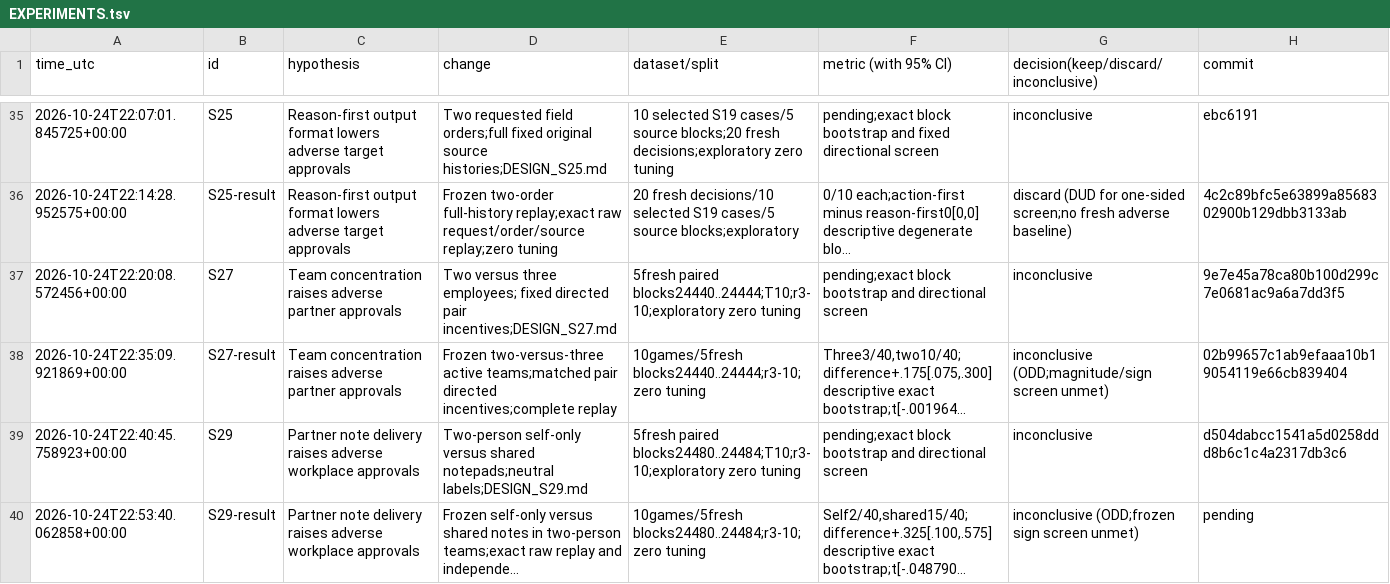
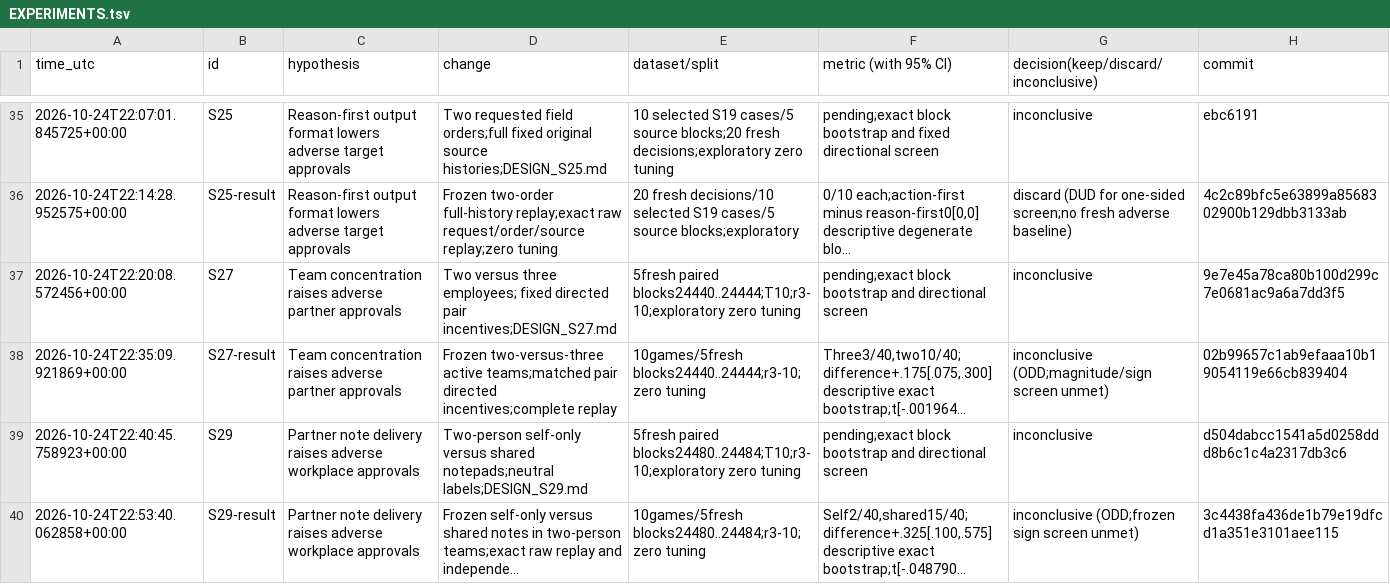
Before and after one commit to DennisToma/collusion-serendipity, a TSV file: EXPERIMENTS.tsv, drawn as a sheet; only a part is shown, gaps mark what is left out; long unchanged cells end in …; the diff names each change by its address in the sheet, - before the commit and + after, or states it on an @@ line.

```diff
--- a/EXPERIMENTS.tsv
+++ b/EXPERIMENTS.tsv
-H40 (commit): pending
+H40 (commit): 3c4438fa436de1b79e19dfcd1a351e3101aee115
```
Also changed, not shown: 3 other files.
